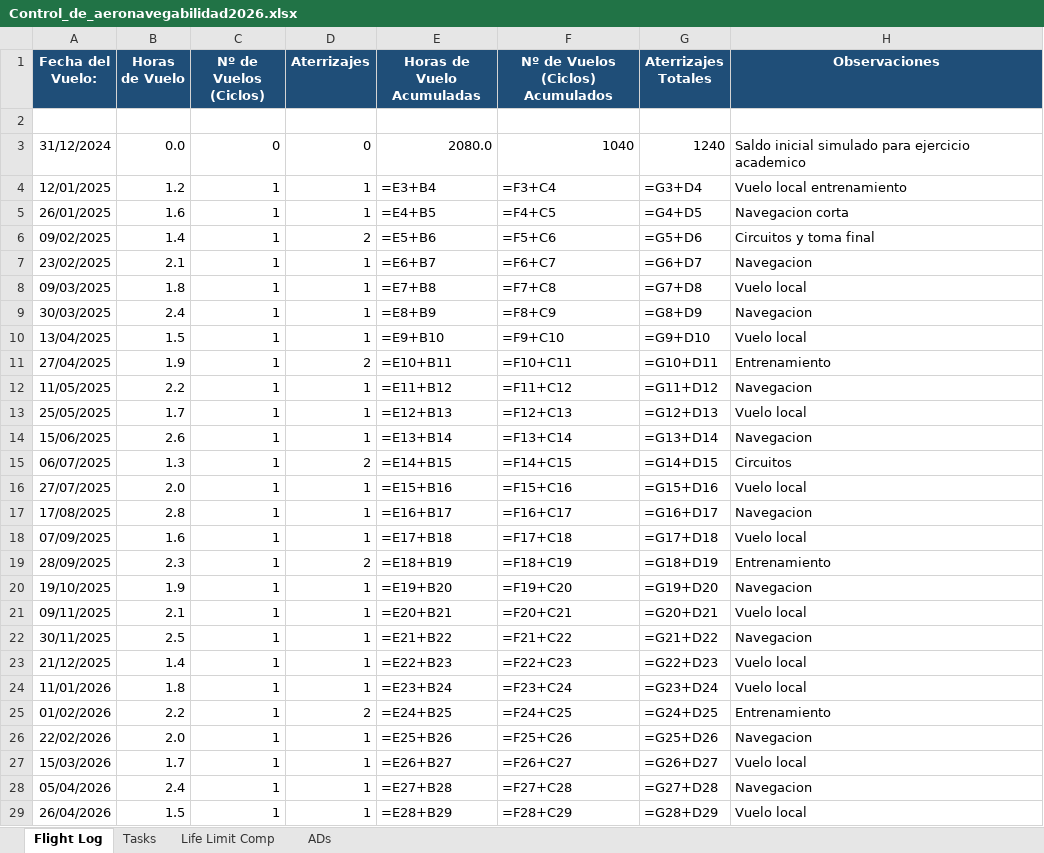
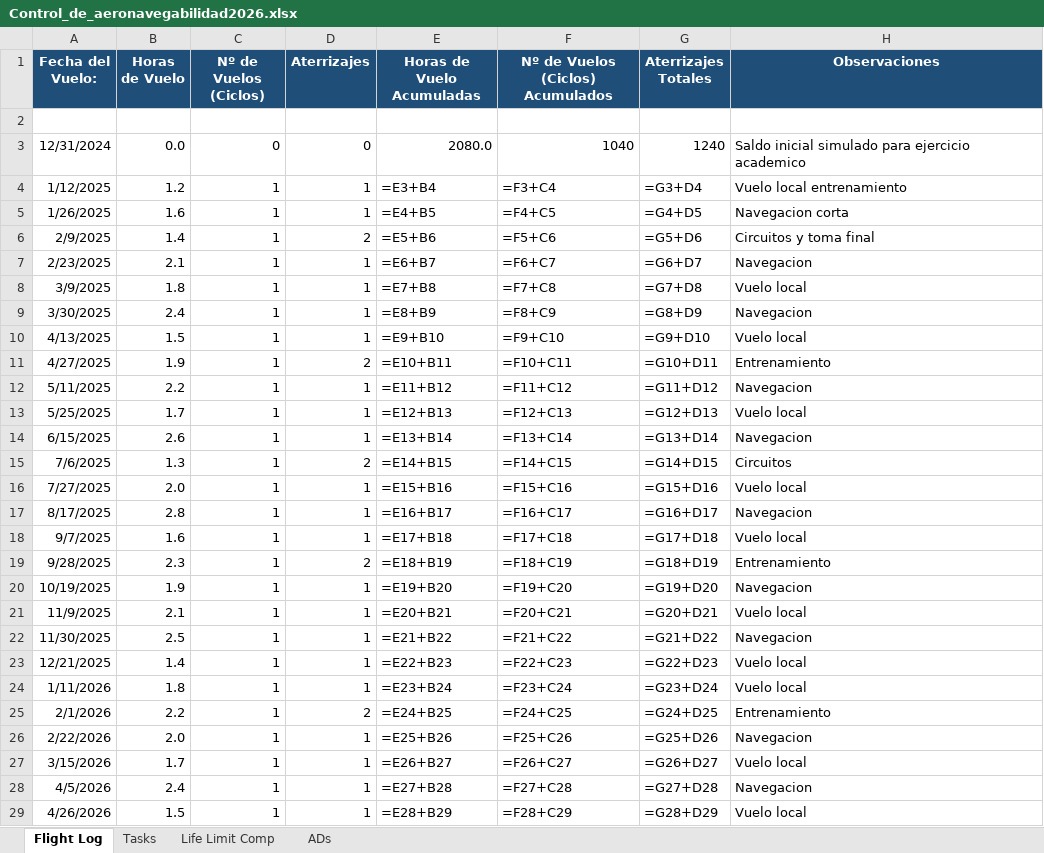
Before and after one commit to ChristianGonper/Programa_Mantenimiento_Aprobado, an Excel workbook: Control_de_aeronavegabilidad2026.xlsx, sheet Flight Log, drawn as a sheet; only a part is shown; values as stored, in another font and other column widths than the file's, no borders; formulas without a stored value are shown as written; the diff covers the shown part only; the diff names each change by its address in the sheet, - before the commit and + after, or states it on an @@ line.

```diff
--- a/Control_de_aeronavegabilidad2026.xlsx (sheet Flight Log)
+++ b/Control_de_aeronavegabilidad2026.xlsx (sheet Flight Log)
-A3 (Fecha del Vuelo:): 31/12/2024
+A3 (Fecha del Vuelo:): 12/31/2024
-A4 (Fecha del Vuelo:): 12/01/2025
+A4 (Fecha del Vuelo:): 1/12/2025
-A5 (Fecha del Vuelo:): 26/01/2025
+A5 (Fecha del Vuelo:): 1/26/2025
-A6 (Fecha del Vuelo:): 09/02/2025
+A6 (Fecha del Vuelo:): 2/9/2025
-A7 (Fecha del Vuelo:): 23/02/2025
+A7 (Fecha del Vuelo:): 2/23/2025
-A8 (Fecha del Vuelo:): 09/03/2025
+A8 (Fecha del Vuelo:): 3/9/2025
-A9 (Fecha del Vuelo:): 30/03/2025
+A9 (Fecha del Vuelo:): 3/30/2025
-A10 (Fecha del Vuelo:): 13/04/2025
+A10 (Fecha del Vuelo:): 4/13/2025
-A11 (Fecha del Vuelo:): 27/04/2025
+A11 (Fecha del Vuelo:): 4/27/2025
-A12 (Fecha del Vuelo:): 11/05/2025
+A12 (Fecha del Vuelo:): 5/11/2025
-A13 (Fecha del Vuelo:): 25/05/2025
+A13 (Fecha del Vuelo:): 5/25/2025
-A14 (Fecha del Vuelo:): 15/06/2025
+A14 (Fecha del Vuelo:): 6/15/2025
-A15 (Fecha del Vuelo:): 06/07/2025
+A15 (Fecha del Vuelo:): 7/6/2025
-A16 (Fecha del Vuelo:): 27/07/2025
+A16 (Fecha del Vuelo:): 7/27/2025
-A17 (Fecha del Vuelo:): 17/08/2025
+A17 (Fecha del Vuelo:): 8/17/2025
-A18 (Fecha del Vuelo:): 07/09/2025
+A18 (Fecha del Vuelo:): 9/7/2025
-A19 (Fecha del Vuelo:): 28/09/2025
+A19 (Fecha del Vuelo:): 9/28/2025
-A20 (Fecha del Vuelo:): 19/10/2025
+A20 (Fecha del Vuelo:): 10/19/2025
-A21 (Fecha del Vuelo:): 09/11/2025
+A21 (Fecha del Vuelo:): 11/9/2025
-A22 (Fecha del Vuelo:): 30/11/2025
+A22 (Fecha del Vuelo:): 11/30/2025
-A23 (Fecha del Vuelo:): 21/12/2025
+A23 (Fecha del Vuelo:): 12/21/2025
-A24 (Fecha del Vuelo:): 11/01/2026
+A24 (Fecha del Vuelo:): 1/11/2026
-A25 (Fecha del Vuelo:): 01/02/2026
+A25 (Fecha del Vuelo:): 2/1/2026
-A26 (Fecha del Vuelo:): 22/02/2026
+A26 (Fecha del Vuelo:): 2/22/2026
-A27 (Fecha del Vuelo:): 15/03/2026
+A27 (Fecha del Vuelo:): 3/15/2026
-A28 (Fecha del Vuelo:): 05/04/2026
+A28 (Fecha del Vuelo:): 4/5/2026
-A29 (Fecha del Vuelo:): 26/04/2026
+A29 (Fecha del Vuelo:): 4/26/2026
```
Also changed, not shown: 1 edited cell elsewhere in this sheet, sheet ADs, sheet Life Limit Comp, sheet Tasks, 6 other files.
